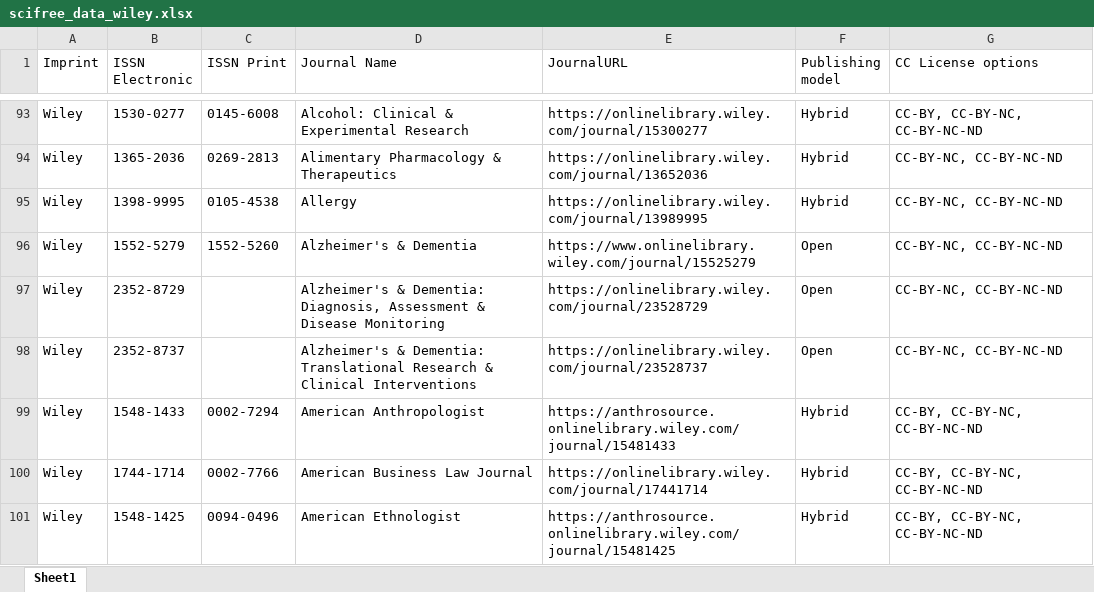
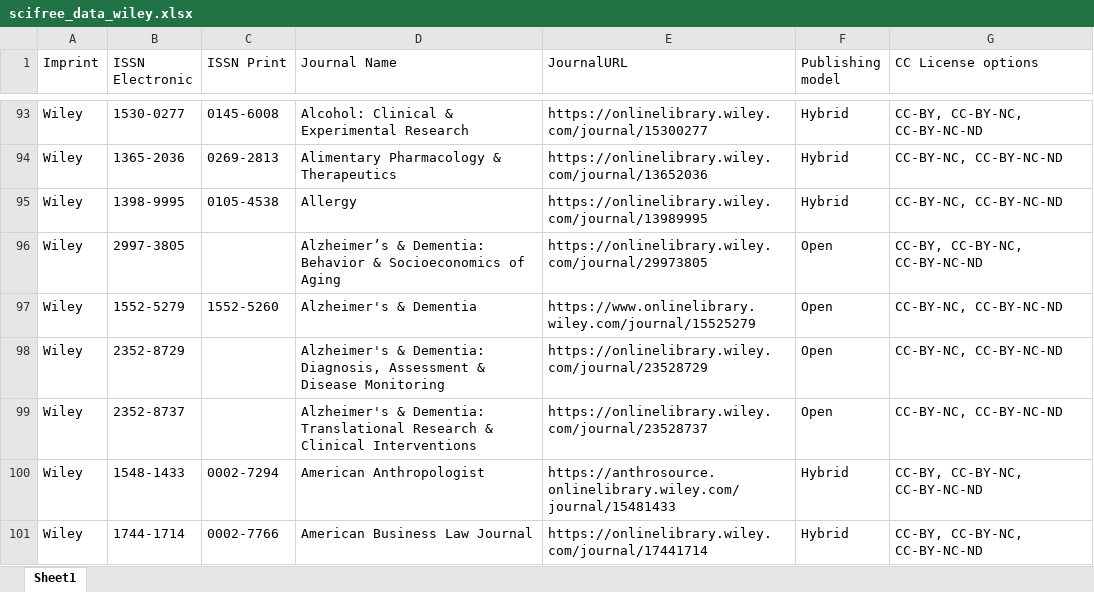
Before and after one commit to Kungbib/oa-tskr, an Excel workbook: Bibsam_tidskriftslistor/scifree_data_wiley.xlsx, sheet Sheet1, drawn as a sheet; only a part is shown, gaps mark what is left out; the shorter side is filled out with more unchanged rows; values as stored, in another font and other column widths than the file's, no borders; conditional formats and table styles not drawn; the diff names each change by its address in the sheet, - before the commit and + after, or states it on an @@ line.

```diff
--- a/Bibsam_tidskriftslistor/scifree_data_wiley.xlsx (sheet Sheet1)
+++ b/Bibsam_tidskriftslistor/scifree_data_wiley.xlsx (sheet Sheet1)
+row 96: Wiley | 2997-3805 |  | Alzheimer’s & Dementia: Behavior & Socioeconomics of Aging | https://onlinelibrary.wiley.com/journal/29973805 | Open | CC-BY, CC-BY-NC, CC-BY-NC-ND
```
Also changed, not shown: Bibsam_tidskriftslistor/Uppdateringar/tidskriftslistor_ändringar_2024.xlsx, Bibsam_tidskriftslistor/scifree_data_elsevier.xlsx.
